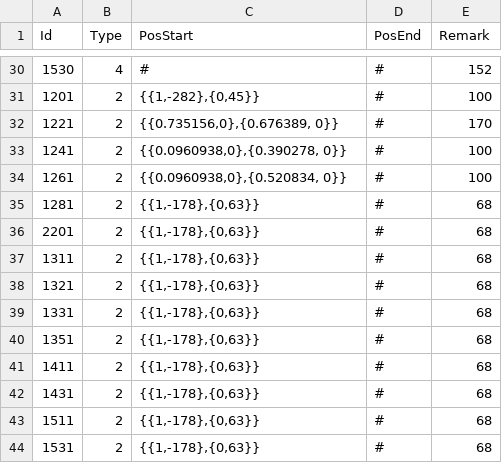
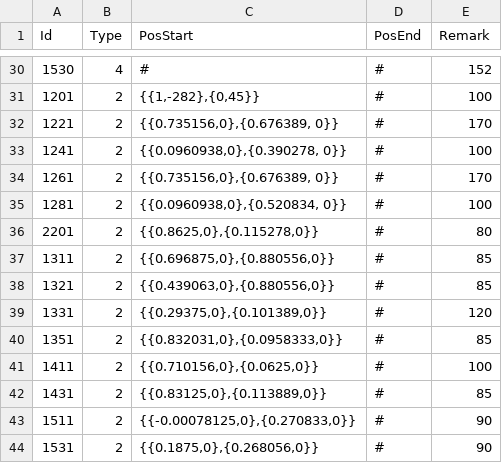
Before and after one commit to heliaoyuan10086/Game, a CSV file: BlockFort/setting/ConditionSetting.csv, drawn as a sheet; only a part is shown, gaps mark what is left out; the diff names each change by its address in the sheet, - before the commit and + after, or states it on an @@ line.

Commit message:
配置修改（差1点）

```diff
--- a/BlockFort/setting/ConditionSetting.csv
+++ b/BlockFort/setting/ConditionSetting.csv
-C34 (PosStart): {{0.0960938,0},{0.520834, 0}}
+C34 (PosStart): {{0.735156,0},{0.676389, 0}}
-E34 (Remark): 100
+E34 (Remark): 170
-C35 (PosStart): {{1,-178},{0,63}}
+C35 (PosStart): {{0.0960938,0},{0.520834, 0}}
-E35 (Remark): 68
+E35 (Remark): 100
-C36 (PosStart): {{1,-178},{0,63}}
+C36 (PosStart): {{0.8625,0},{0.115278,0}}
-E36 (Remark): 68
+E36 (Remark): 80
-C37 (PosStart): {{1,-178},{0,63}}
+C37 (PosStart): {{0.696875,0},{0.880556,0}}
-E37:E38 (Remark): 68
+E37:E38 (Remark): 85
-C38 (PosStart): {{1,-178},{0,63}}
+C38 (PosStart): {{0.439063,0},{0.880556,0}}
-C39 (PosStart): {{1,-178},{0,63}}
+C39 (PosStart): {{0.29375,0},{0.101389,0}}
-E39 (Remark): 68
+E39 (Remark): 120
-C40 (PosStart): {{1,-178},{0,63}}
+C40 (PosStart): {{0.832031,0},{0.0958333,0}}
-E40 (Remark): 68
+E40 (Remark): 85
-C41 (PosStart): {{1,-178},{0,63}}
+C41 (PosStart): {{0.710156,0},{0.0625,0}}
-E41 (Remark): 68
+E41 (Remark): 100
-C42 (PosStart): {{1,-178},{0,63}}
+C42 (PosStart): {{0.83125,0},{0.113889,0}}
-E42 (Remark): 68
+E42 (Remark): 85
-C43 (PosStart): {{1,-178},{0,63}}
+C43 (PosStart): {{-0.00078125,0},{0.270833,0}}
-E43:E44 (Remark): 68
+E43:E44 (Remark): 90
-C44 (PosStart): {{1,-178},{0,63}}
+C44 (PosStart): {{0.1875,0},{0.268056,0}}
```
